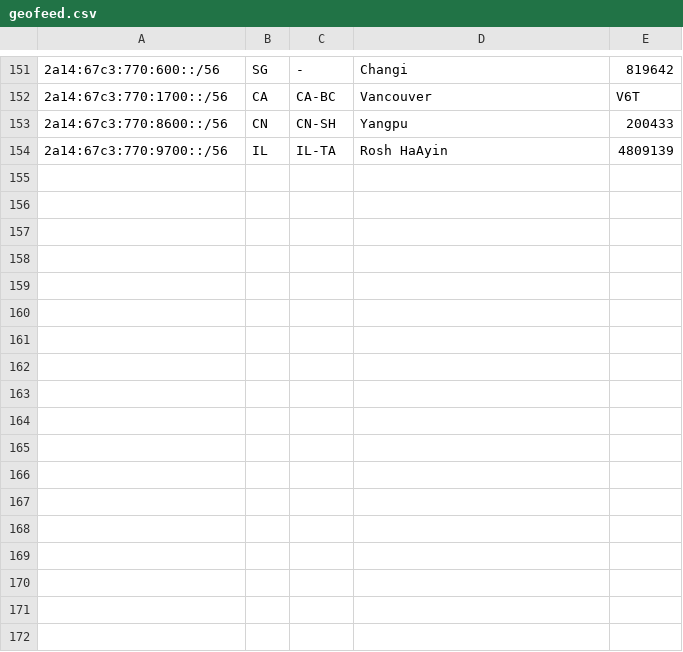
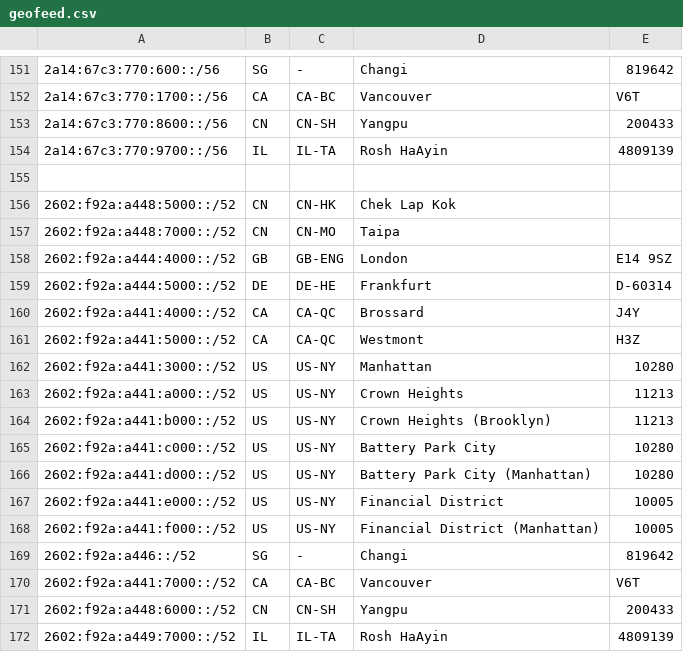
Before and after one commit to tianshome/geofeed, a CSV file: geofeed.csv, drawn as a sheet; only a part is shown, gaps mark what is left out.

Commit message:
20260205-1a

```diff
--- a/geofeed.csv
+++ b/geofeed.csv
@@ -154 +154,19 @@
 2a14:67c3:770:9700::/56,IL,IL-TA,Rosh HaAyin,4809139
+
+2602:f92a:a448:5000::/52,CN,CN-HK,Chek Lap Kok,
+2602:f92a:a448:7000::/52,CN,CN-MO,Taipa,
+2602:f92a:a444:4000::/52,GB,GB-ENG,London,E14 9SZ
+2602:f92a:a444:5000::/52,DE,DE-HE,Frankfurt,D-60314
+2602:f92a:a441:4000::/52,CA,CA-QC,Brossard,J4Y
+2602:f92a:a441:5000::/52,CA,CA-QC,Westmont,H3Z
+2602:f92a:a441:3000::/52,US,US-NY,Manhattan,10280
+2602:f92a:a441:a000::/52,US,US-NY,Crown Heights,11213
+2602:f92a:a441:b000::/52,US,US-NY,Crown Heights (Brooklyn),11213
+2602:f92a:a441:c000::/52,US,US-NY,Battery Park City,10280
+2602:f92a:a441:d000::/52,US,US-NY,Battery Park City (Manhattan),10280
+2602:f92a:a441:e000::/52,US,US-NY,Financial District,10005
+2602:f92a:a441:f000::/52,US,US-NY,Financial District (Manhattan),10005
+2602:f92a:a446::/52,SG,-,Changi,819642
+2602:f92a:a441:7000::/52,CA,CA-BC,Vancouver,V6T
+2602:f92a:a448:6000::/52,CN,CN-SH,Yangpu,200433
+2602:f92a:a449:7000::/52,IL,IL-TA,Rosh HaAyin,4809139
```
